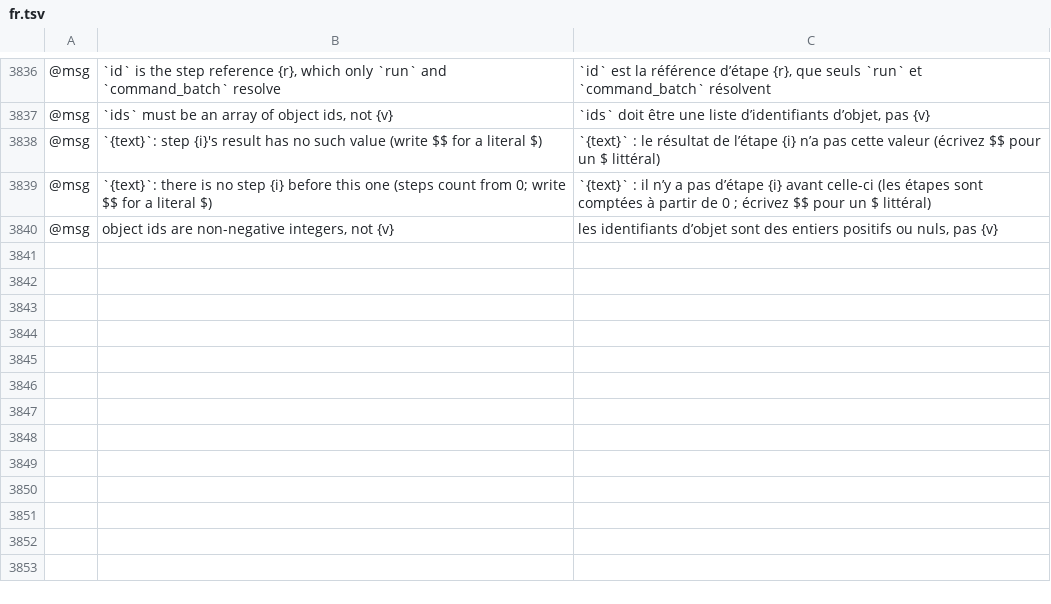
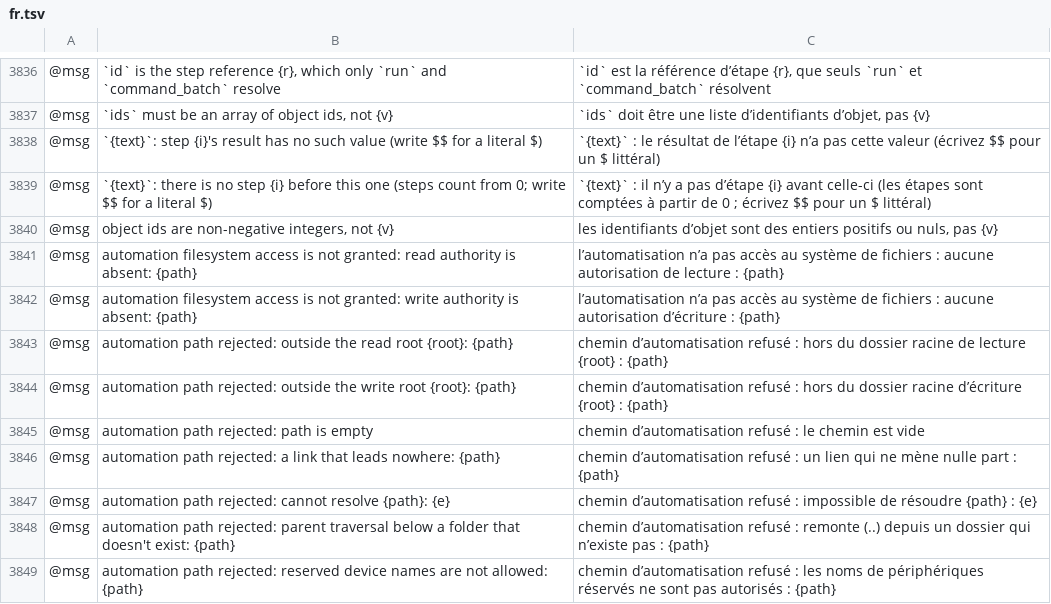
Before and after one commit to Fin3t/vectorcraft, a TSV file: crates/ui-egui/src/i18n/fr.tsv, drawn as a sheet; only a part is shown, gaps mark what is left out; the diff names each change by its address in the sheet, - before the commit and + after, or states it on an @@ line.

```diff
--- a/crates/ui-egui/src/i18n/fr.tsv
+++ b/crates/ui-egui/src/i18n/fr.tsv
+row 3841: @msg | automation filesystem access is not granted: read authority is absent: {path} | l’automatisation n’a pas accès au système de fichiers : aucune autorisation de lecture : {path}
+row 3842: @msg | automation filesystem access is not granted: write authority is absent: {path} | l’automatisation n’a pas accès au système de fichiers : aucune autorisation d’écriture : {path}
+row 3843: @msg | automation path rejected: outside the read root {root}: {path} | chemin d’automatisation refusé : hors du dossier racine de lecture {root} : {path}
+row 3844: @msg | automation path rejected: outside the write root {root}: {path} | chemin d’automatisation refusé : hors du dossier racine d’écriture {root} : {path}
+row 3845: @msg | automation path rejected: path is empty | chemin d’automatisation refusé : le chemin est vide
+row 3846: @msg | automation path rejected: a link that leads nowhere: {path} | chemin d’automatisation refusé : un lien qui ne mène nulle part : {path}
+row 3847: @msg | automation path rejected: cannot resolve {path}: {e} | chemin d’automatisation refusé : impossible de résoudre {path} : {e}
+row 3848: @msg | automation path rejected: parent traversal below a folder that doesn't exist: {path} | chemin d’automatisation refusé : remonte (..) depuis un dossier qui n’existe pas : {path}
+row 3849: @msg | automation path rejected: reserved device names are not allowed: {path} | chemin d’automatisation refusé : les noms de périphériques réservés ne sont pas autorisés : {path}
```
Also changed, not shown: crates/ui-egui/src/i18n/es.tsv, crates/ui-egui/src/i18n/it.tsv, 29 other files.
